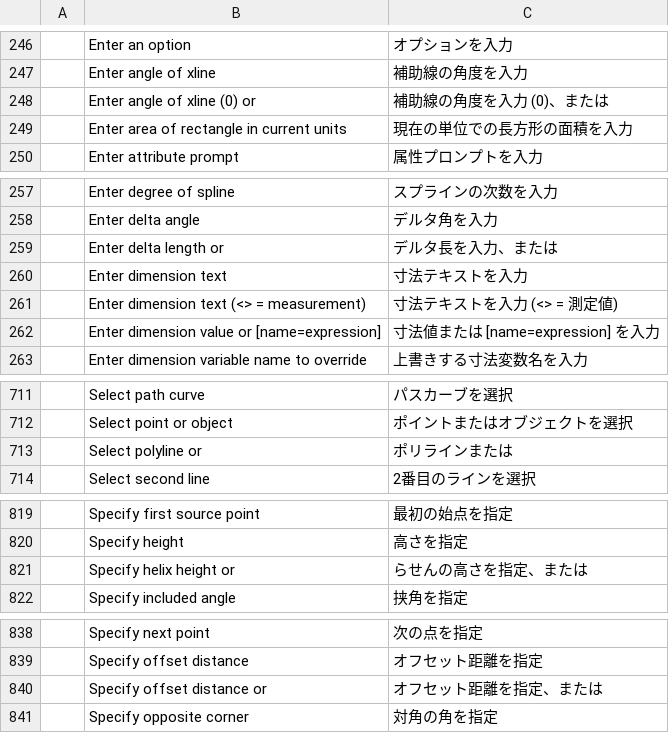
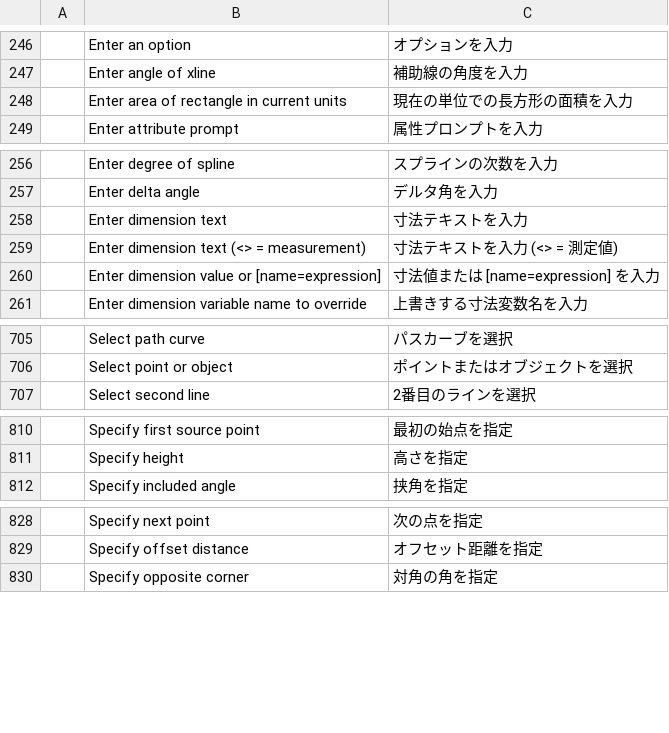
Before and after one commit to jayzed80/craft-i18n, a TSV file: locales/ja/cadcraft.tsv, drawn as a sheet; only a part is shown, gaps mark what is left out; the diff covers the shown part only; the diff names each change by its address in the sheet, - before the commit and + after, or states it on an @@ line.

```diff
--- a/locales/ja/cadcraft.tsv
+++ b/locales/ja/cadcraft.tsv
-row 248:  | Enter angle of xline (0) or | 補助線の角度を入力 (0)、または
-row 259:  | Enter delta length or | デルタ長を入力、または
-row 713:  | Select polyline or | ポリラインまたは
-row 821:  | Specify helix height or | らせんの高さを指定、または
-row 840:  | Specify offset distance or | オフセット距離を指定、または
```
Also changed, not shown: 10 removed rows and 15 edited cells elsewhere in this file.
